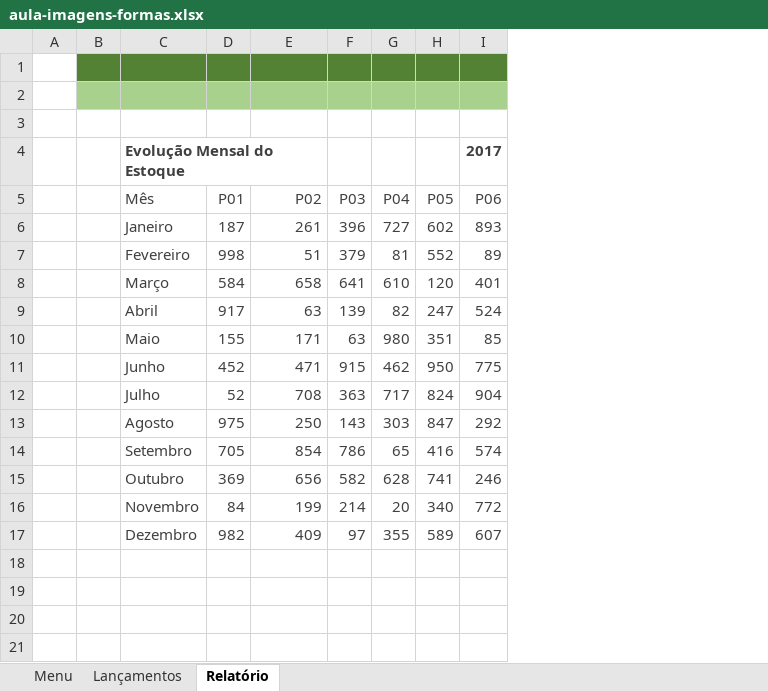
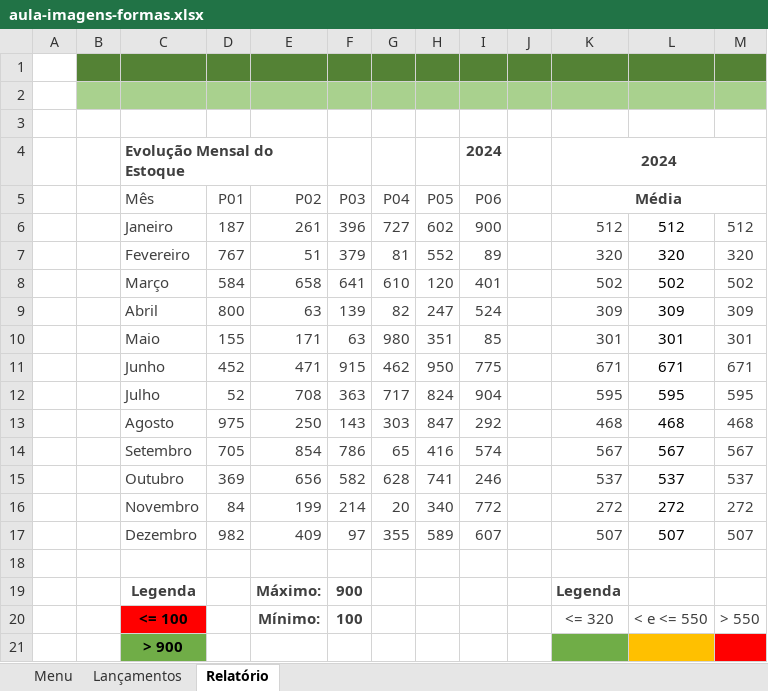
Before and after one commit to lhNascimento/Ciencia-de-dados, an Excel workbook: Excel/Arquivos aulas/aula-imagens-formas.xlsx, sheet Relatório, drawn as a sheet; values as stored, in another font and other column widths than the file's, no borders; charts and pictures and conditional formats not drawn; the diff names each change by its address in the sheet, - before the commit and + after, or states it on an @@ line.

```diff
--- a/Excel/Arquivos aulas/aula-imagens-formas.xlsx (sheet Relatório)
+++ b/Excel/Arquivos aulas/aula-imagens-formas.xlsx (sheet Relatório)
+column J, empty
+column K (Média), row 4: 2024; rows 6-17: 512 | 320 | 502 | 309 | 301 | 671 | 595 | 468 | 567 | 537 | 272 | 507
+column L, rows 6-17: 512 | 320 | 502 | 309 | 301 | 671 | 595 | 468 | 567 | 537 | 272 | 507
+column M, rows 6-17: 512 | 320 | 502 | 309 | 301 | 671 | 595 | 468 | 567 | 537 | 272 | 507
-I4 (P06): 2017
+I4 (P06): 2024
-I6 (P06): 893
+I6 (P06): 900
-D7 (P01): 998
+D7 (P01): 767
-D9 (P01): 917
+D9 (P01): 800
+row 18: (empty)
+row 19:  |  | Legenda |  | Máximo: | 900 |  |  |  |  | Legenda
+row 20:  |  | <= 100 |  | Mínimo: | 100 |  |  |  |  | <= 320 | < e <= 550 | > 550
+row 21:  |  | > 900
```
Also changed, not shown: formulas that keep their value.
